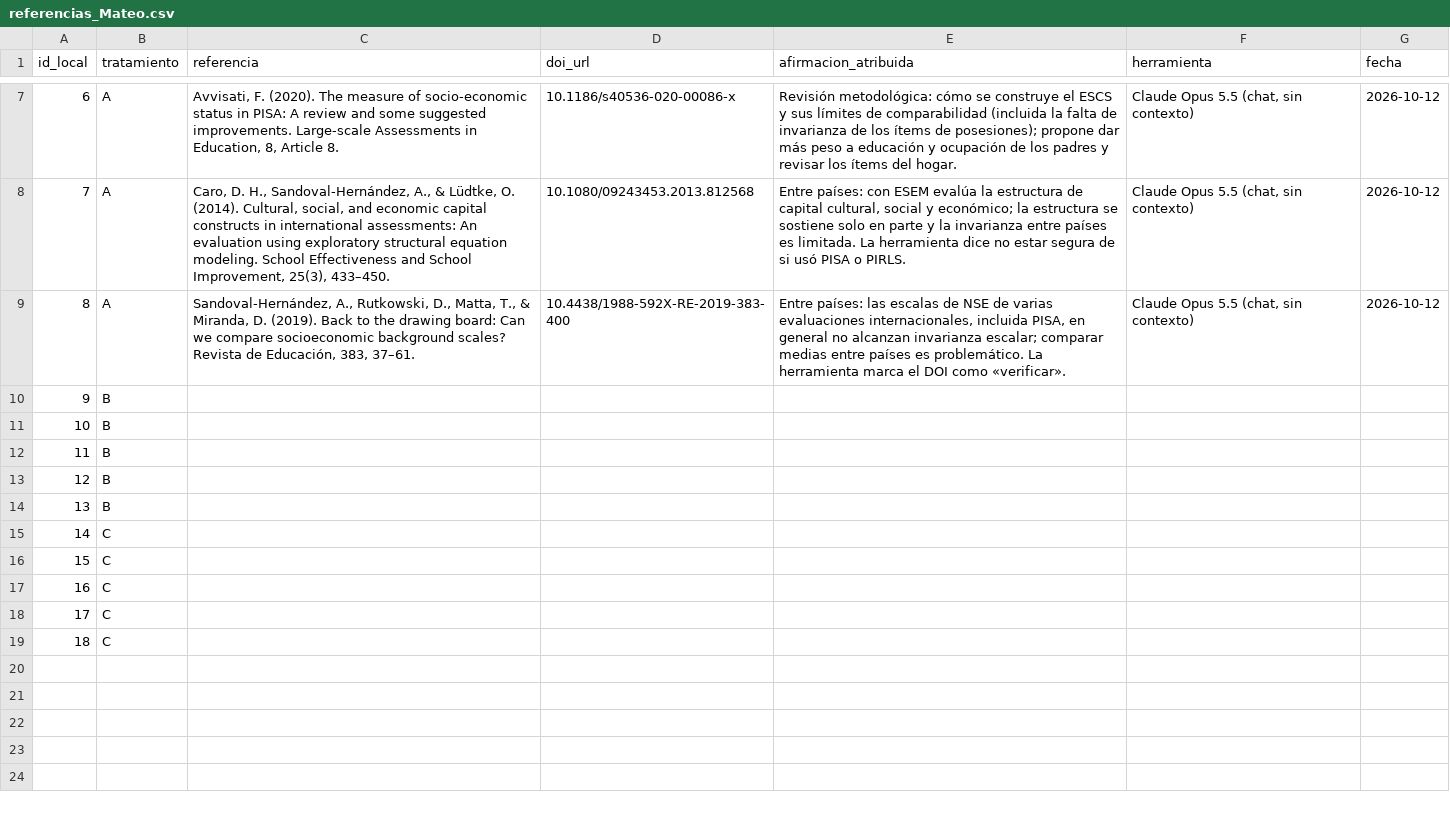
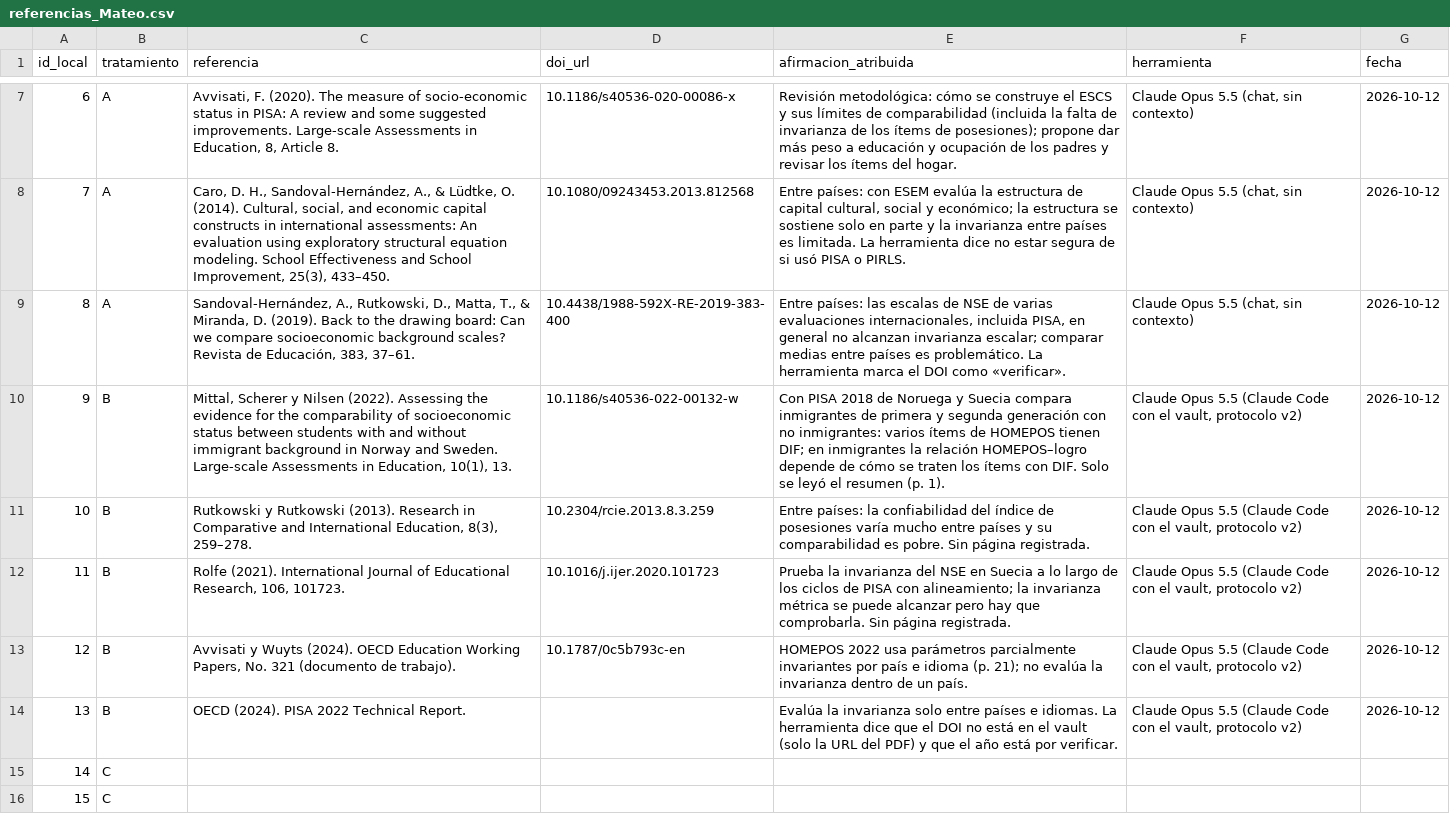
Before and after one commit to osmateoramos/Proyecto-Final-PISA, a CSV file: Proyecto_PISA/nada_sin_fuente/experimento/referencias_Mateo.csv, drawn as a sheet; only a part is shown, gaps mark what is left out; the shorter side is filled out with more unchanged rows.

```diff
--- a/Proyecto_PISA/nada_sin_fuente/experimento/referencias_Mateo.csv
+++ b/Proyecto_PISA/nada_sin_fuente/experimento/referencias_Mateo.csv
@@ -9,7 +9,7 @@
 8;A;Sandoval-Hernández, A., Rutkowski, D., Matta, T., & Miranda, D. (2019). Back to the drawing board: Can we compare socioeconomic background scales? Revista de Educación, 383, 37–61.;10.4438/1988-592X-RE-2019-383-400;"Entre países: las escalas de NSE de varias evaluaciones internacionales, incluida PISA, en general no alcanzan invarianza escalar; comparar medias entre países es problemático. La herramienta marca el DOI como «verificar».";Claude Opus 5.5 (chat, sin contexto);2026-10-12
-9;B;;;;;
-10;B;;;;;
-11;B;;;;;
-12;B;;;;;
-13;B;;;;;
+9;B;Mittal, Scherer y Nilsen (2022). Assessing the evidence for the comparability of socioeconomic status between students with and without immigrant background in Norway and Sweden. Large-scale Assessments in Education, 10(1), 13.;10.1186/s40536-022-00132-w;"Con PISA 2018 de Noruega y Suecia compara inmigrantes de primera y segunda generación con no inmigrantes: varios ítems de HOMEPOS tienen DIF; en inmigrantes la relación HOMEPOS–logro depende de cómo se traten los ítems con DIF. Solo se leyó el resumen (p. 1).";Claude Opus 5.5 (Claude Code con el vault, protocolo v2);2026-10-12
+10;B;Rutkowski y Rutkowski (2013). Research in Comparative and International Education, 8(3), 259–278.;10.2304/rcie.2013.8.3.259;Entre países: la confiabilidad del índice de posesiones varía mucho entre países y su comparabilidad es pobre. Sin página registrada.;Claude Opus 5.5 (Claude Code con el vault, protocolo v2);2026-10-12
+11;B;Rolfe (2021). International Journal of Educational Research, 106, 101723.;10.1016/j.ijer.2020.101723;"Prueba la invarianza del NSE en Suecia a lo largo de los ciclos de PISA con alineamiento; la invarianza métrica se puede alcanzar pero hay que comprobarla. Sin página registrada.";Claude Opus 5.5 (Claude Code con el vault, protocolo v2);2026-10-12
+12;B;Avvisati y Wuyts (2024). OECD Education Working Papers, No. 321 (documento de trabajo).;10.1787/0c5b793c-en;"HOMEPOS 2022 usa parámetros parcialmente invariantes por país e idioma (p. 21); no evalúa la invarianza dentro de un país.";Claude Opus 5.5 (Claude Code con el vault, protocolo v2);2026-10-12
+13;B;OECD (2024). PISA 2022 Technical Report.;;Evalúa la invarianza solo entre países e idiomas. La herramienta dice que el DOI no está en el vault (solo la URL del PDF) y que el año está por verificar.;Claude Opus 5.5 (Claude Code con el vault, protocolo v2);2026-10-12
 14;C;;;;;
```
Also changed, not shown: 1 other file.
